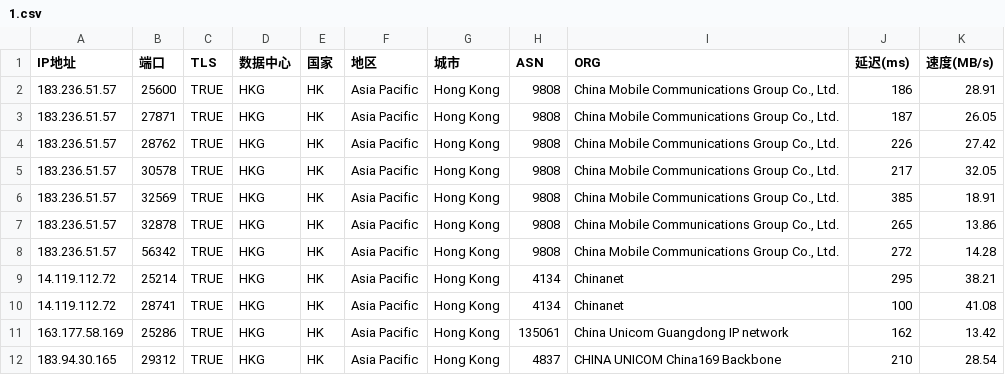
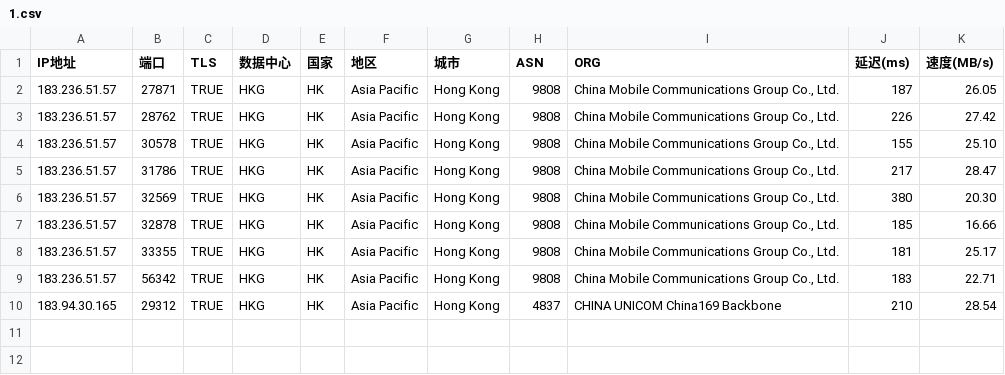
Before and after one commit to mmmOvO/m, a CSV file: 1.csv, drawn as a sheet.

```diff
--- a/1.csv
+++ b/1.csv
@@ -1,12 +1,10 @@
 IP地址,端口,TLS,数据中心,国家,地区,城市,ASN,ORG,延迟(ms),速度(MB/s)
-183.236.51.57,25600,TRUE,HKG,HK,Asia Pacific,Hong Kong,9808,"China Mobile Communications Group Co., Ltd.",186,28.91
 183.236.51.57,27871,TRUE,HKG,HK,Asia Pacific,Hong Kong,9808,"China Mobile Communications Group Co., Ltd.",187,26.05
 183.236.51.57,28762,TRUE,HKG,HK,Asia Pacific,Hong Kong,9808,"China Mobile Communications Group Co., Ltd.",226,27.42
-183.236.51.57,30578,TRUE,HKG,HK,Asia Pacific,Hong Kong,9808,"China Mobile Communications Group Co., Ltd.",217,32.05
-183.236.51.57,32569,TRUE,HKG,HK,Asia Pacific,Hong Kong,9808,"China Mobile Communications Group Co., Ltd.",385,18.91
-183.236.51.57,32878,TRUE,HKG,HK,Asia Pacific,Hong Kong,9808,"China Mobile Communications Group Co., Ltd.",265,13.86
-183.236.51.57,56342,TRUE,HKG,HK,Asia Pacific,Hong Kong,9808,"China Mobile Communications Group Co., Ltd.",272,14.28
-14.119.112.72,25214,TRUE,HKG,HK,Asia Pacific,Hong Kong,4134,Chinanet,295,38.21
-14.119.112.72,28741,TRUE,HKG,HK,Asia Pacific,Hong Kong,4134,Chinanet,100,41.08
-163.177.58.169,25286,TRUE,HKG,HK,Asia Pacific,Hong Kong,135061,China Unicom Guangdong IP network,162,13.42
+183.236.51.57,30578,TRUE,HKG,HK,Asia Pacific,Hong Kong,9808,"China Mobile Communications Group Co., Ltd.",155,25.10
+183.236.51.57,31786,TRUE,HKG,HK,Asia Pacific,Hong Kong,9808,"China Mobile Communications Group Co., Ltd.",217,28.47
+183.236.51.57,32569,TRUE,HKG,HK,Asia Pacific,Hong Kong,9808,"China Mobile Communications Group Co., Ltd.",380,20.30
+183.236.51.57,32878,TRUE,HKG,HK,Asia Pacific,Hong Kong,9808,"China Mobile Communications Group Co., Ltd.",185,16.66
+183.236.51.57,33355,TRUE,HKG,HK,Asia Pacific,Hong Kong,9808,"China Mobile Communications Group Co., Ltd.",181,25.17
+183.236.51.57,56342,TRUE,HKG,HK,Asia Pacific,Hong Kong,9808,"China Mobile Communications Group Co., Ltd.",183,22.71
 183.94.30.165,29312,TRUE,HKG,HK,Asia Pacific,Hong Kong,4837,CHINA UNICOM China169 Backbone,210,28.54
```
Also changed, not shown: 3.csv, 4.csv, 1 other file.
